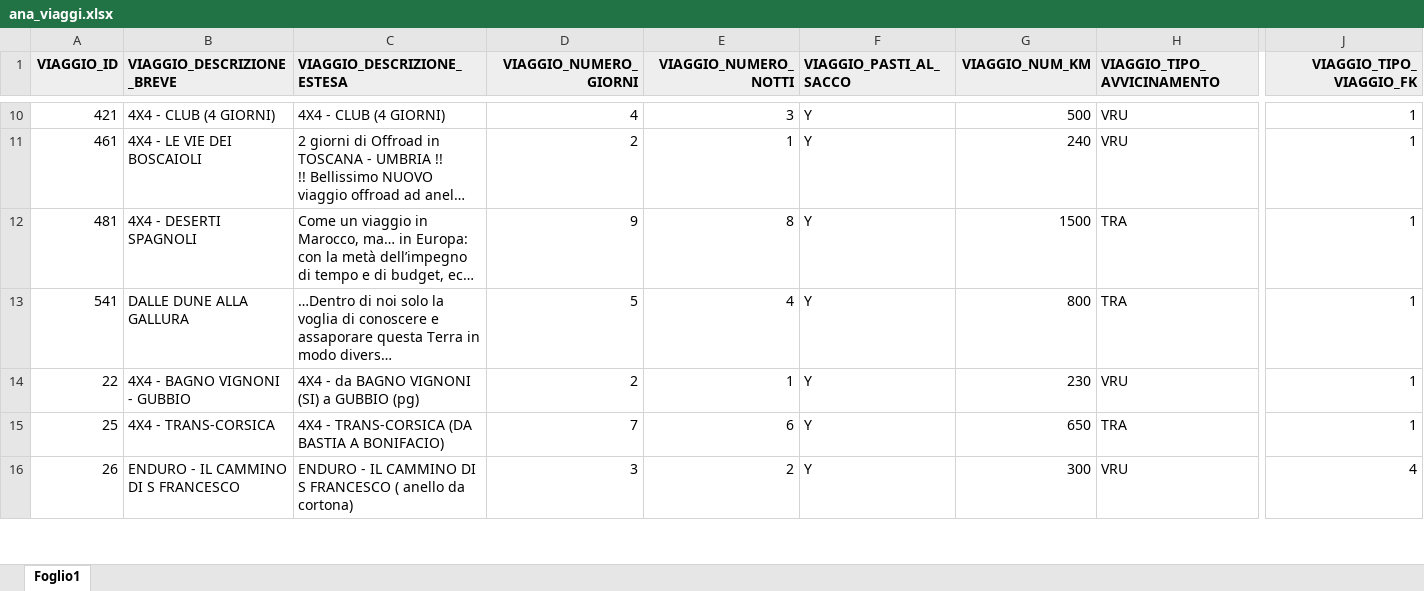
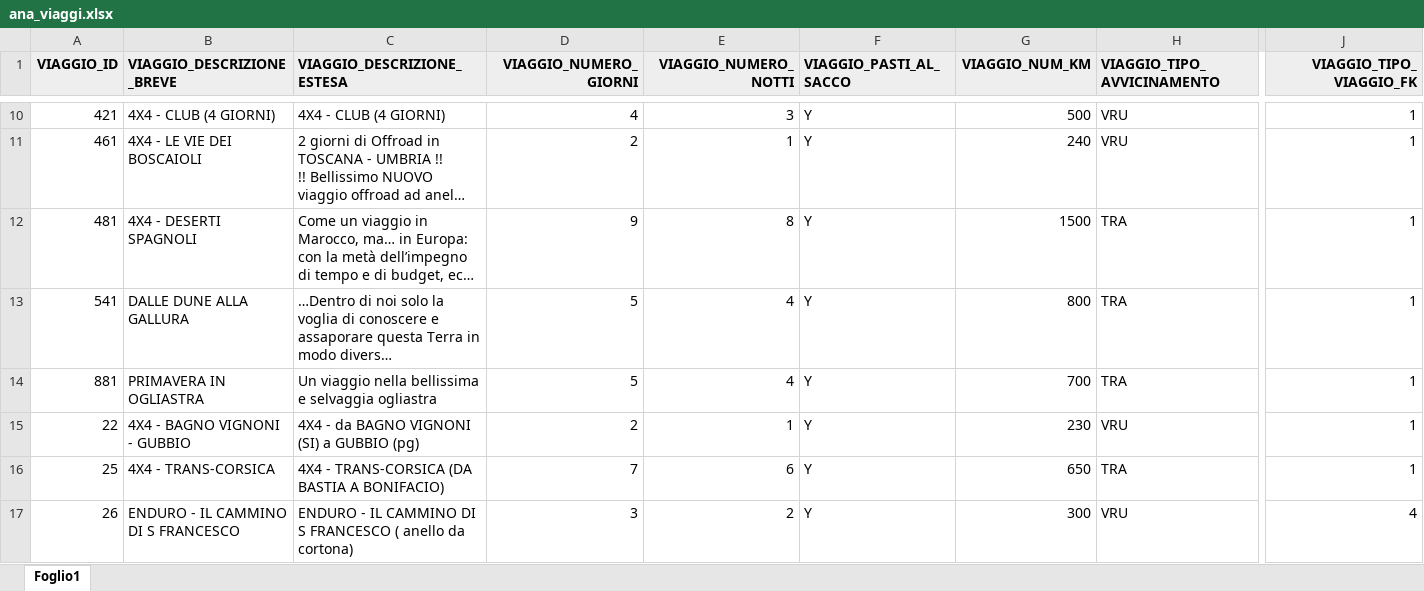
Before and after one commit to viscontia/GestioneViaggi, an Excel workbook: inp_Excel/ana_viaggi.xlsx, sheet Foglio1, drawn as a sheet; only a part is shown, gaps mark what is left out; long unchanged cells end in …; values as stored, in another font and other column widths than the file's, no borders; table styles not drawn; rows hold the shown columns only; the diff covers the shown part only; the diff names each change by its address in the sheet, - before the commit and + after, or states it on an @@ line.

```diff
--- a/inp_Excel/ana_viaggi.xlsx (sheet Foglio1)
+++ b/inp_Excel/ana_viaggi.xlsx (sheet Foglio1)
+row 14: 881 | PRIMAVERA IN OGLIASTRA | Un viaggio nella bellissima e selvaggia ogliastra | 5 | 4 | Y | 700 | TRA | 1
```
Also changed, not shown: 1 added row and 8 edited cells elsewhere in this sheet, inp_Excel/ana_clienti.xlsx, inp_Excel/ana_date_viaggi.xlsx, 18 other files.
